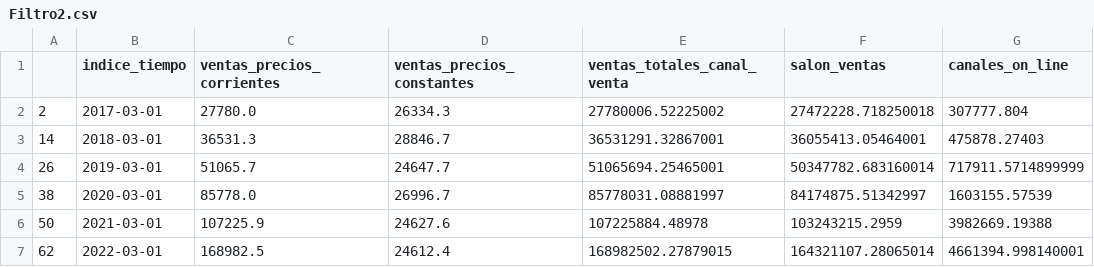
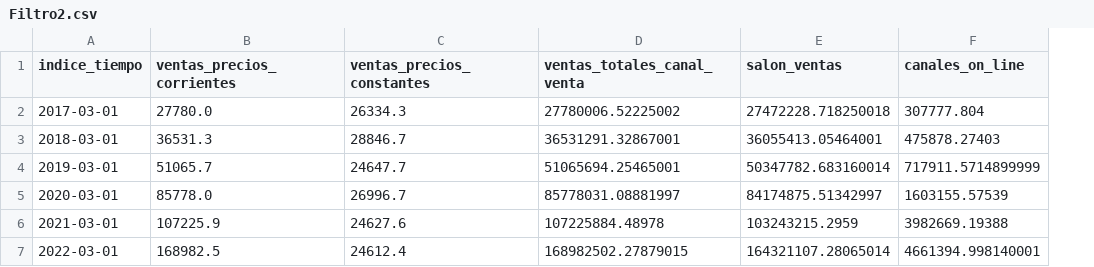
Before and after one commit to rodrigoruizteodoro/Reto_1, a CSV file: Filtro2.csv, drawn as a sheet; only a part is shown; the diff names each change by its address in the sheet, - before the commit and + after, or states it on an @@ line.

```diff
--- a/Filtro2.csv
+++ b/Filtro2.csv
-column A, rows 2-7: 2 | 14 | 26 | 38 | 50 | 62
```
Also changed, not shown: Filtro3.csv, Filtro5.csv, 3 other files.
